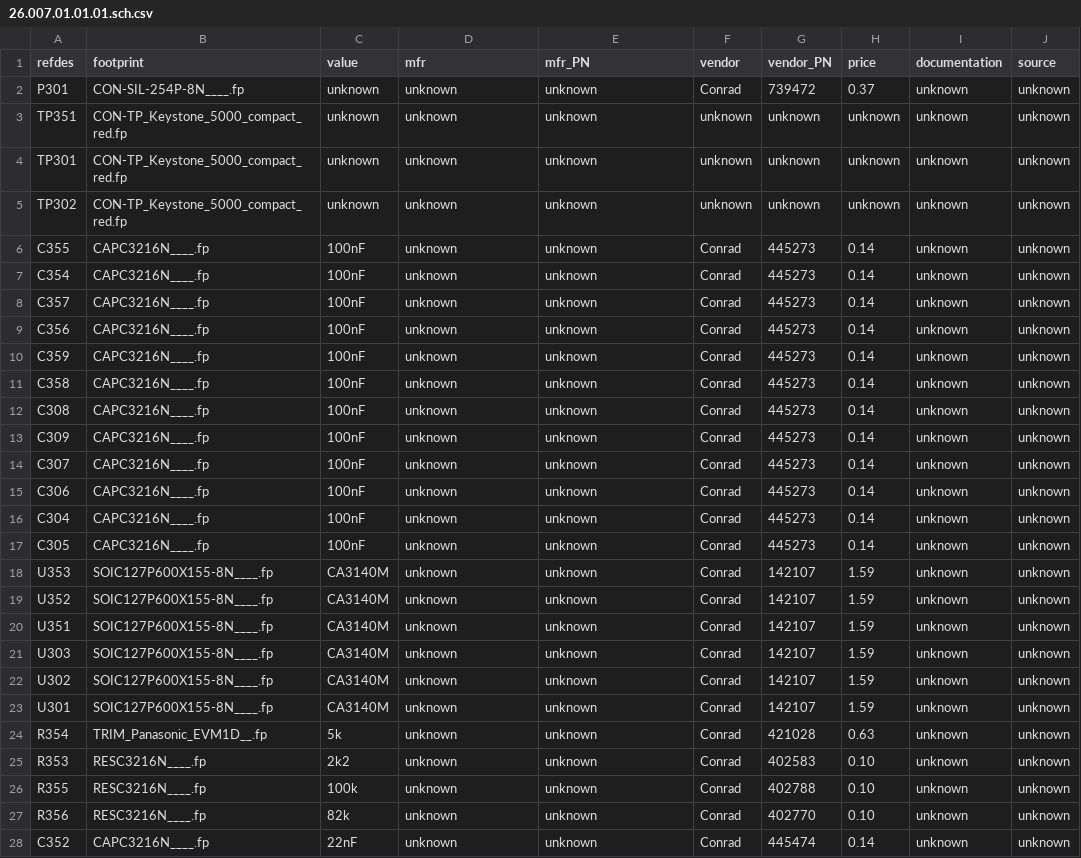
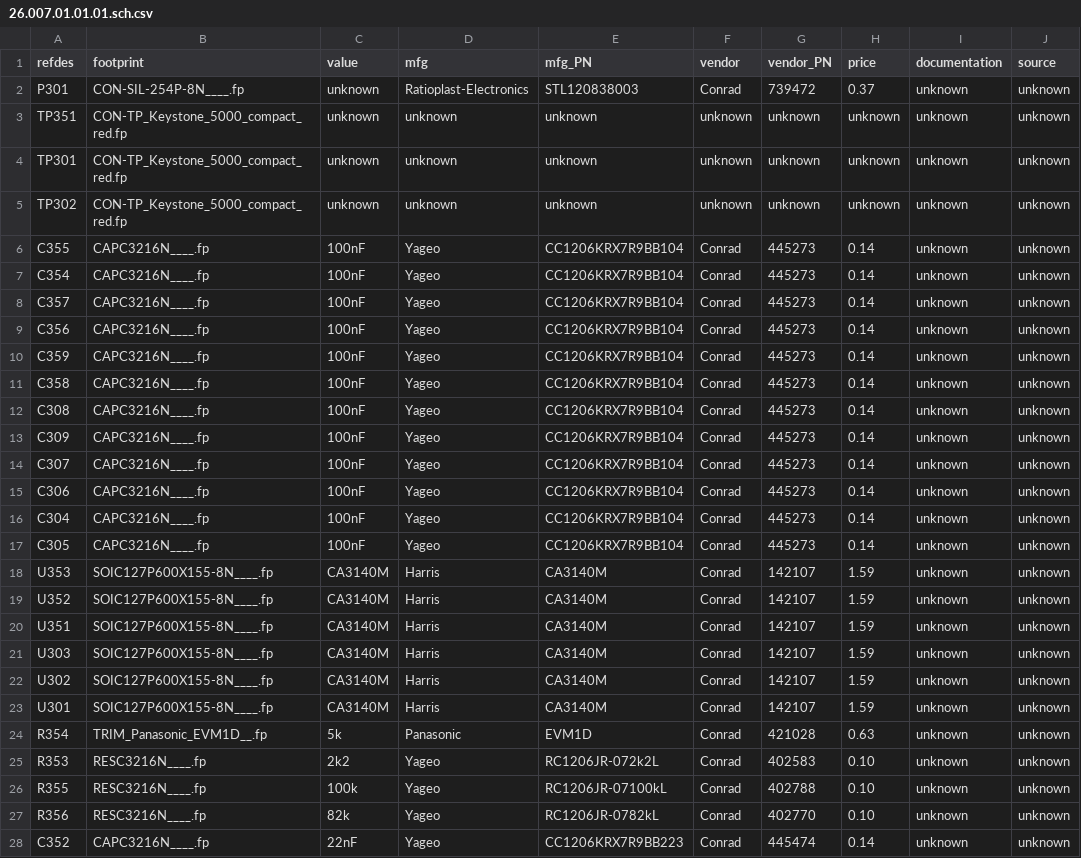
Before and after one commit to lambert/work, a CSV file: 26_Octave_Filter/electrical/gschem/BOM/26.007.01.01.01.sch.csv, drawn as a sheet; only a part is shown; the diff covers the shown part only; the diff names each change by its address in the sheet, - before the commit and + after, or states it on an @@ line.

```diff
--- a/26_Octave_Filter/electrical/gschem/BOM/26.007.01.01.01.sch.csv
+++ b/26_Octave_Filter/electrical/gschem/BOM/26.007.01.01.01.sch.csv
-D1: mfr
+D1: mfg
-E1: mfr_PN
+E1: mfg_PN
-D2 (mfg): unknown
+D2 (mfg): Ratioplast-Electronics
-E2 (mfg_PN): unknown
+E2 (mfg_PN): STL120838003
-D6:D17 (mfg): unknown
+D6:D17 (mfg): Yageo
-E6:E17 (mfg_PN): unknown
+E6:E17 (mfg_PN): CC1206KRX7R9BB104
-D18:D23 (mfg): unknown
+D18:D23 (mfg): Harris
-E18:E23 (mfg_PN): unknown
+E18:E23 (mfg_PN): CA3140M
-D24 (mfg): unknown
+D24 (mfg): Panasonic
-E24 (mfg_PN): unknown
+E24 (mfg_PN): EVM1D
-D25:D28 (mfg): unknown
+D25:D28 (mfg): Yageo
-E25 (mfg_PN): unknown
+E25 (mfg_PN): RC1206JR-072k2L
-E26 (mfg_PN): unknown
+E26 (mfg_PN): RC1206JR-07100kL
-E27 (mfg_PN): unknown
+E27 (mfg_PN): RC1206JR-0782kL
-E28 (mfg_PN): unknown
+E28 (mfg_PN): CC1206KRX7R9BB223
```
Also changed, not shown: 62 edited cells elsewhere in this file, 26_Octave_Filter/electrical/gschem/BOM/26.002.00.01.01.sch.csv, 26_Octave_Filter/electrical/gschem/BOM/26.003.00.01.01.sch.csv, 9 other files.
